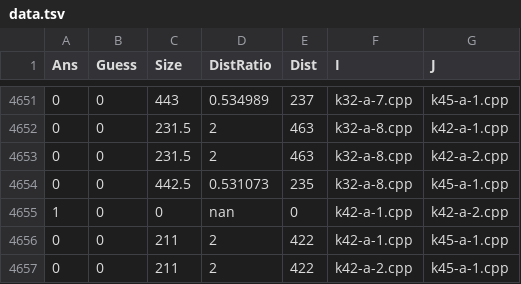
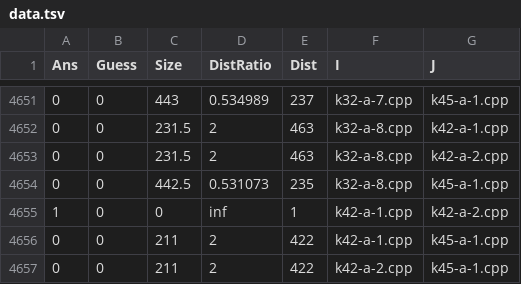
Before and after one commit to slava-sh/code-plagiarism-detector, a TSV file: data/russia-team-a/data.tsv, drawn as a sheet; only a part is shown, gaps mark what is left out.

```diff
--- a/data/russia-team-a/data.tsv
+++ b/data/russia-team-a/data.tsv
@@ -4654,3 +4654,3 @@ Ans	Guess	Size	DistRatio	Dist	I	J
 0	0	442.5	0.531073	235	k32-a-8.cpp	k45-a-1.cpp
-1	0	0	nan	0	k42-a-1.cpp	k42-a-2.cpp
+1	0	0	inf	1	k42-a-1.cpp	k42-a-2.cpp
 0	0	211	2	422	k42-a-1.cpp	k45-a-1.cpp
```
Also changed, not shown: data/final-03/data.tsv, data/final-07/data.tsv, 6 other files.
